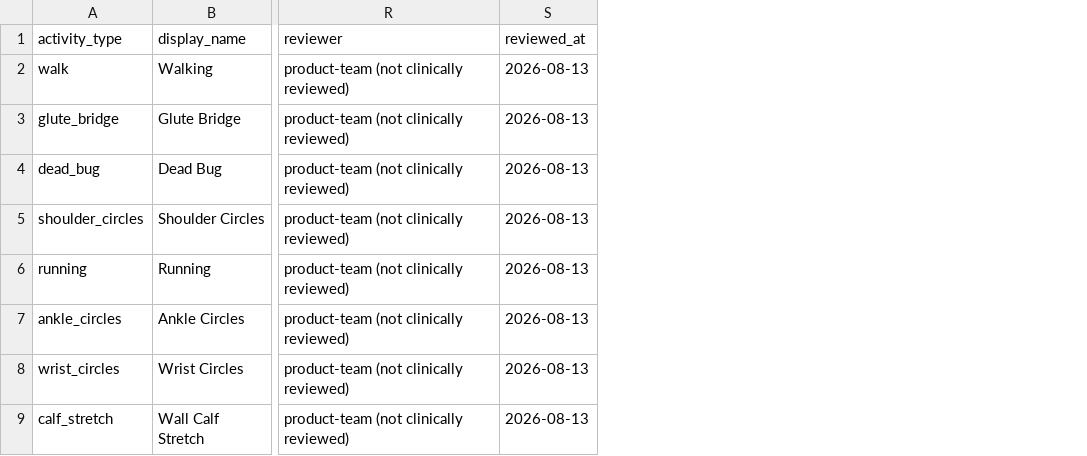
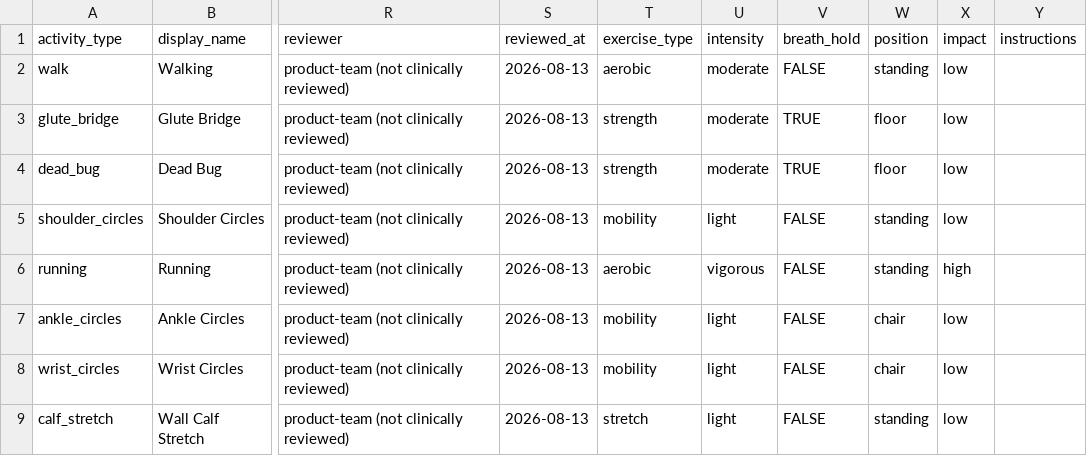
Before and after one commit to Gollasrikaran/fitness_application, a CSV file: agent_testbed/backend/data/activity_taxonomy.csv, drawn as a sheet; only a part is shown, gaps mark what is left out; the diff covers the shown part only; the diff names each change by its address in the sheet, - before the commit and + after, or states it on an @@ line.

Commit message:
feat: Enhance assessment and exercise models with new reading rules and properties
- Added `readings` field to the Assessment model to store latest patient readings.
- Introduced a new ReadingRule model to define rules based on blood pressure readings.
- Updated Exercise model to include additional properties such as `exercise_type`, `intensity`, and `breath_hold`.
- Implemented logic in plans to filter exercises based on the latest blood pressure readings.
- Enhanced the frontend to display relevant BP readings in assessments and handle new exercise properties.
- Added tests to ensure new exercises are loaded correctly and that reading rules are applied as expected.

```diff
--- a/agent_testbed/backend/data/activity_taxonomy.csv
+++ b/agent_testbed/backend/data/activity_taxonomy.csv
+column T (exercise_type), rows 2-9: aerobic | strength | strength | mobility | aerobic | mobility | mobility | stretch
+column U (intensity), rows 2-9: moderate | moderate | moderate | light | vigorous | light | light | light
+column V (breath_hold), rows 2-9: FALSE | TRUE | TRUE | FALSE | FALSE | FALSE | FALSE | FALSE
+column W (position), rows 2-9: standing | floor | floor | standing | standing | chair | chair | standing
+column X (impact), rows 2-9: low | low | low | low | high | low | low | low
+column Y (instructions), empty
```
Also changed, not shown: 5 added rows elsewhere in this file, 16 other files.
